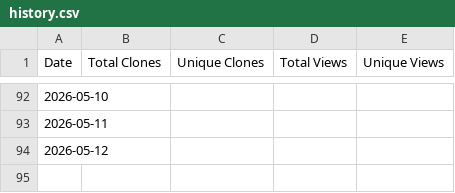
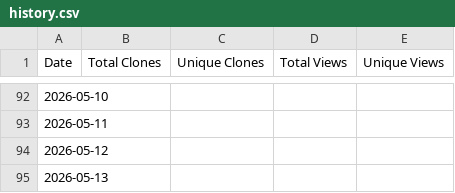
Before and after one commit to barrycurran-PhilosopAI-Cohort/MAS-Modular-Architecture-System, a CSV file: traffic_stats/history.csv, drawn as a sheet; only a part is shown, gaps mark what is left out; the diff names each change by its address in the sheet, - before the commit and + after, or states it on an @@ line.

```diff
--- a/traffic_stats/history.csv
+++ b/traffic_stats/history.csv
+row 95: 2026-05-13
```
